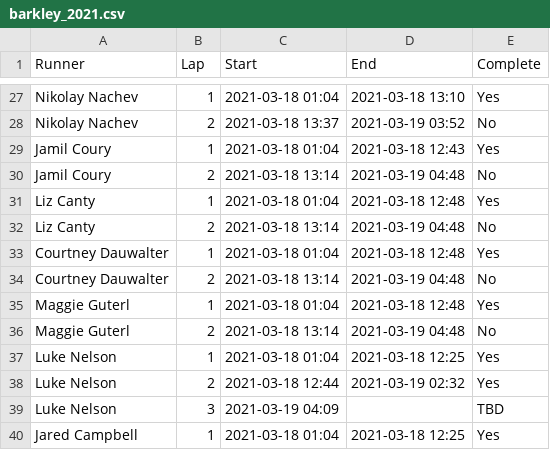
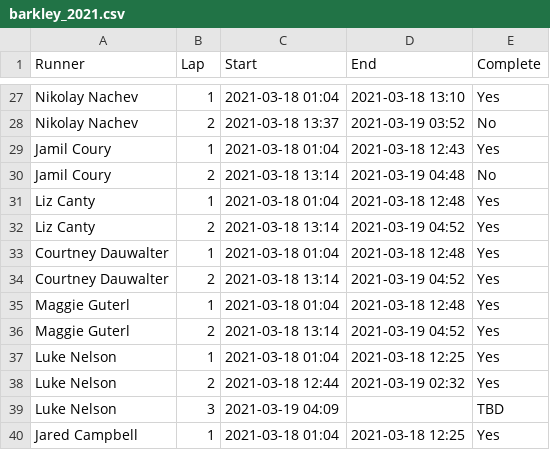
Before and after one commit to johnsug/garmin, a CSV file: barkley_2021.csv, drawn as a sheet; only a part is shown, gaps mark what is left out.

Commit message:
Update barkley_2021.csv

```diff
--- a/barkley_2021.csv
+++ b/barkley_2021.csv
@@ -31,7 +31,7 @@ Jamil Coury					,2,2021-03-18 13:14,2021-03-19 04:48,No
 Liz Canty						,1,2021-03-18 01:04,2021-03-18 12:48,Yes
-Liz Canty						,2,2021-03-18 13:14,2021-03-19 04:48,No
+Liz Canty						,2,2021-03-18 13:14,2021-03-19 04:52,Yes
 Courtney Dauwalter	,1,2021-03-18 01:04,2021-03-18 12:48,Yes
-Courtney Dauwalter	,2,2021-03-18 13:14,2021-03-19 04:48,No
+Courtney Dauwalter	,2,2021-03-18 13:14,2021-03-19 04:52,Yes
 Maggie Guterl				,1,2021-03-18 01:04,2021-03-18 12:48,Yes
-Maggie Guterl				,2,2021-03-18 13:14,2021-03-19 04:48,No
+Maggie Guterl				,2,2021-03-18 13:14,2021-03-19 04:52,Yes
 Luke Nelson					,1,2021-03-18 01:04,2021-03-18 12:25,Yes
```
